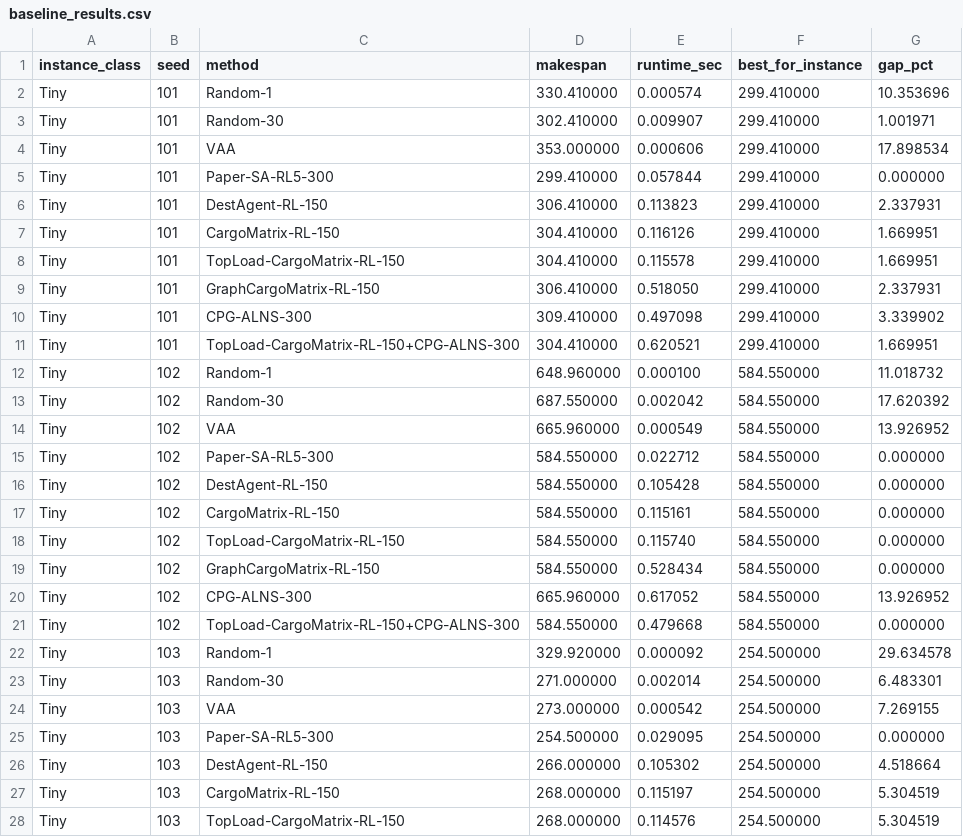
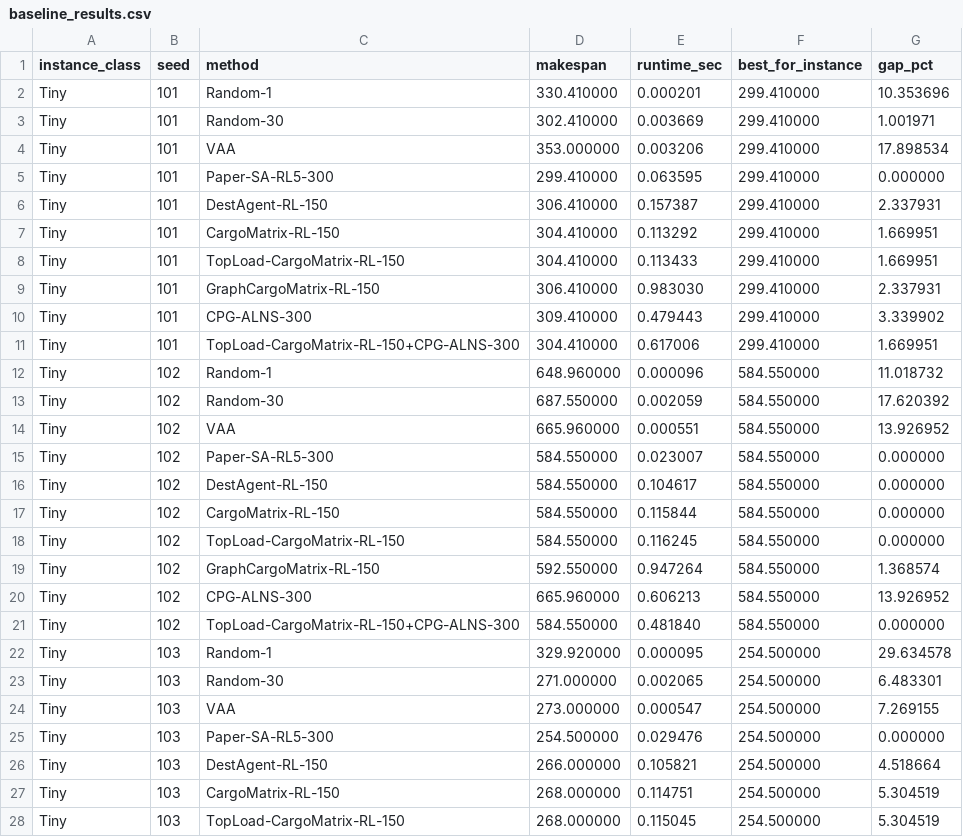
Before and after one commit to znxkznxk1030/CPG-RL-ALNS, a CSV file: outputs/baseline_results.csv, drawn as a sheet; only a part is shown; the diff covers the shown part only.

```diff
--- a/outputs/baseline_results.csv
+++ b/outputs/baseline_results.csv
@@ -1,28 +1,28 @@
 instance_class,seed,method,makespan,runtime_sec,best_for_instance,gap_pct
-Tiny,101,Random-1,330.410000,0.000574,299.410000,10.353696
-Tiny,101,Random-30,302.410000,0.009907,299.410000,1.001971
-Tiny,101,VAA,353.000000,0.000606,299.410000,17.898534
-Tiny,101,Paper-SA-RL5-300,299.410000,0.057844,299.410000,0.000000
-Tiny,101,DestAgent-RL-150,306.410000,0.113823,299.410000,2.337931
-Tiny,101,CargoMatrix-RL-150,304.410000,0.116126,299.410000,1.669951
-Tiny,101,TopLoad-CargoMatrix-RL-150,304.410000,0.115578,299.410000,1.669951
-Tiny,101,GraphCargoMatrix-RL-150,306.410000,0.518050,299.410000,2.337931
-Tiny,101,CPG-ALNS-300,309.410000,0.497098,299.410000,3.339902
-Tiny,101,TopLoad-CargoMatrix-RL-150+CPG-ALNS-300,304.410000,0.620521,299.410000,1.669951
-Tiny,102,Random-1,648.960000,0.000100,584.550000,11.018732
-Tiny,102,Random-30,687.550000,0.002042,584.550000,17.620392
-Tiny,102,VAA,665.960000,0.000549,584.550000,13.926952
-Tiny,102,Paper-SA-RL5-300,584.550000,0.022712,584.550000,0.000000
-Tiny,102,DestAgent-RL-150,584.550000,0.105428,584.550000,0.000000
-Tiny,102,CargoMatrix-RL-150,584.550000,0.115161,584.550000,0.000000
-Tiny,102,TopLoad-CargoMatrix-RL-150,584.550000,0.115740,584.550000,0.000000
-Tiny,102,GraphCargoMatrix-RL-150,584.550000,0.528434,584.550000,0.000000
-Tiny,102,CPG-ALNS-300,665.960000,0.617052,584.550000,13.926952
-Tiny,102,TopLoad-CargoMatrix-RL-150+CPG-ALNS-300,584.550000,0.479668,584.550000,0.000000
-Tiny,103,Random-1,329.920000,0.000092,254.500000,29.634578
-Tiny,103,Random-30,271.000000,0.002014,254.500000,6.483301
-Tiny,103,VAA,273.000000,0.000542,254.500000,7.269155
-Tiny,103,Paper-SA-RL5-300,254.500000,0.029095,254.500000,0.000000
-Tiny,103,DestAgent-RL-150,266.000000,0.105302,254.500000,4.518664
-Tiny,103,CargoMatrix-RL-150,268.000000,0.115197,254.500000,5.304519
-Tiny,103,TopLoad-CargoMatrix-RL-150,268.000000,0.114576,254.500000,5.304519
+Tiny,101,Random-1,330.410000,0.000201,299.410000,10.353696
+Tiny,101,Random-30,302.410000,0.003669,299.410000,1.001971
+Tiny,101,VAA,353.000000,0.003206,299.410000,17.898534
+Tiny,101,Paper-SA-RL5-300,299.410000,0.063595,299.410000,0.000000
+Tiny,101,DestAgent-RL-150,306.410000,0.157387,299.410000,2.337931
+Tiny,101,CargoMatrix-RL-150,304.410000,0.113292,299.410000,1.669951
+Tiny,101,TopLoad-CargoMatrix-RL-150,304.410000,0.113433,299.410000,1.669951
+Tiny,101,GraphCargoMatrix-RL-150,306.410000,0.983030,299.410000,2.337931
+Tiny,101,CPG-ALNS-300,309.410000,0.479443,299.410000,3.339902
+Tiny,101,TopLoad-CargoMatrix-RL-150+CPG-ALNS-300,304.410000,0.617006,299.410000,1.669951
+Tiny,102,Random-1,648.960000,0.000096,584.550000,11.018732
+Tiny,102,Random-30,687.550000,0.002059,584.550000,17.620392
+Tiny,102,VAA,665.960000,0.000551,584.550000,13.926952
+Tiny,102,Paper-SA-RL5-300,584.550000,0.023007,584.550000,0.000000
+Tiny,102,DestAgent-RL-150,584.550000,0.104617,584.550000,0.000000
+Tiny,102,CargoMatrix-RL-150,584.550000,0.115844,584.550000,0.000000
+Tiny,102,TopLoad-CargoMatrix-RL-150,584.550000,0.116245,584.550000,0.000000
+Tiny,102,GraphCargoMatrix-RL-150,592.550000,0.947264,584.550000,1.368574
+Tiny,102,CPG-ALNS-300,665.960000,0.606213,584.550000,13.926952
+Tiny,102,TopLoad-CargoMatrix-RL-150+CPG-ALNS-300,584.550000,0.481840,584.550000,0.000000
+Tiny,103,Random-1,329.920000,0.000095,254.500000,29.634578
+Tiny,103,Random-30,271.000000,0.002065,254.500000,6.483301
+Tiny,103,VAA,273.000000,0.000547,254.500000,7.269155
+Tiny,103,Paper-SA-RL5-300,254.500000,0.029476,254.500000,0.000000
+Tiny,103,DestAgent-RL-150,266.000000,0.105821,254.500000,4.518664
+Tiny,103,CargoMatrix-RL-150,268.000000,0.114751,254.500000,5.304519
+Tiny,103,TopLoad-CargoMatrix-RL-150,268.000000,0.115045,254.500000,5.304519
```
Also changed, not shown: 68 edited cells elsewhere in this file, outputs/scaled_door_results.csv, 6 other files.
